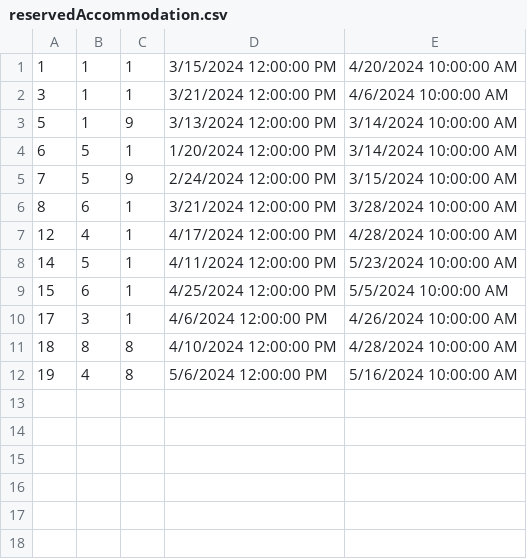
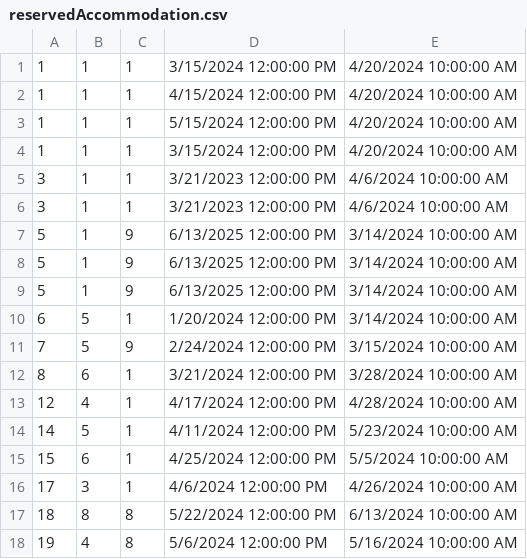
Before and after one commit to VeljkoW/Tourism-Accommodation-Management-App, a CSV file: Resources/Data/reservedAccommodation.csv, drawn as a sheet.

Commit message:
Accommodation Statistics

```diff
--- a/Resources/Data/reservedAccommodation.csv
+++ b/Resources/Data/reservedAccommodation.csv
@@ -1,4 +1,10 @@
 1|1|1|3/15/2024 12:00:00 PM|4/20/2024 10:00:00 AM
-3|1|1|3/21/2024 12:00:00 PM|4/6/2024 10:00:00 AM
-5|1|9|3/13/2024 12:00:00 PM|3/14/2024 10:00:00 AM
+1|1|1|4/15/2024 12:00:00 PM|4/20/2024 10:00:00 AM
+1|1|1|5/15/2024 12:00:00 PM|4/20/2024 10:00:00 AM
+1|1|1|3/15/2024 12:00:00 PM|4/20/2024 10:00:00 AM
+3|1|1|3/21/2023 12:00:00 PM|4/6/2024 10:00:00 AM
+3|1|1|3/21/2023 12:00:00 PM|4/6/2024 10:00:00 AM
+5|1|9|6/13/2025 12:00:00 PM|3/14/2024 10:00:00 AM
+5|1|9|6/13/2025 12:00:00 PM|3/14/2024 10:00:00 AM
+5|1|9|6/13/2025 12:00:00 PM|3/14/2024 10:00:00 AM
 6|5|1|1/20/2024 12:00:00 PM|3/14/2024 10:00:00 AM
@@ -10,3 +16,3 @@
 17|3|1|4/6/2024 12:00:00 PM|4/26/2024 10:00:00 AM
-18|8|8|4/10/2024 12:00:00 PM|4/28/2024 10:00:00 AM
+18|8|8|5/22/2024 12:00:00 PM|6/13/2024 10:00:00 AM
 19|4|8|5/6/2024 12:00:00 PM|5/16/2024 10:00:00 AM
```
Also changed, not shown: Resources/Data/comments.csv, 14 other files.
